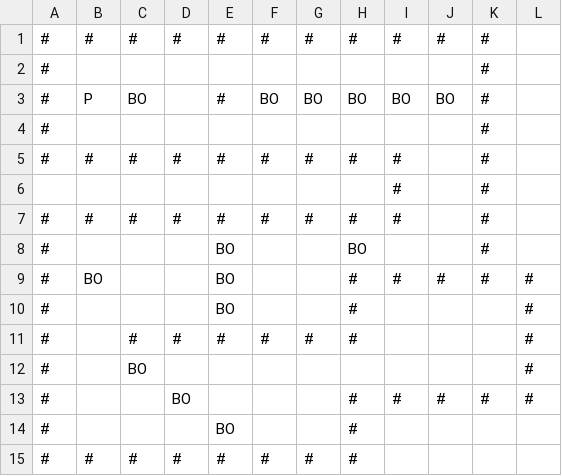
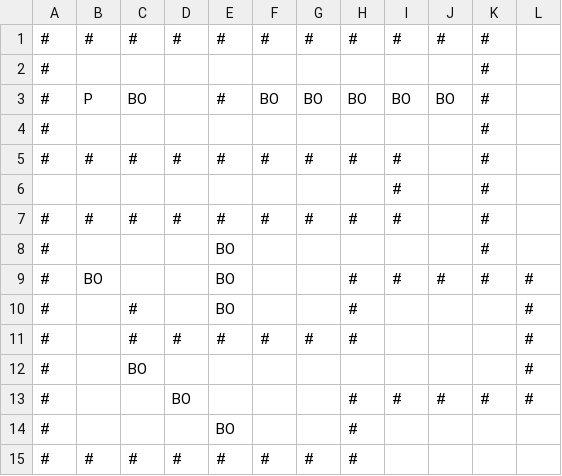
Before and after one commit to TheSternBuoys/Crab-Meat, a CSV file: Assets/Resources/Level10-2.csv, drawn as a sheet.

```diff
--- a/Assets/Resources/Level10-2.csv
+++ b/Assets/Resources/Level10-2.csv
@@ -7,5 +7,5 @@
 #,#,#,#,#,#,#,#,#,,#,
-#,,,,BO,,,BO,,,#,
+#,,,,BO,,,,,,#,
 #,BO,,,BO,,,#,#,#,#,#
-#,,,,BO,,,#,,,,#
+#,,#,,BO,,,#,,,,#
 #,,#,#,#,#,#,#,,,,#
```
Also changed, not shown: Assets/Resources/Level11-1.csv, 21 other files.
